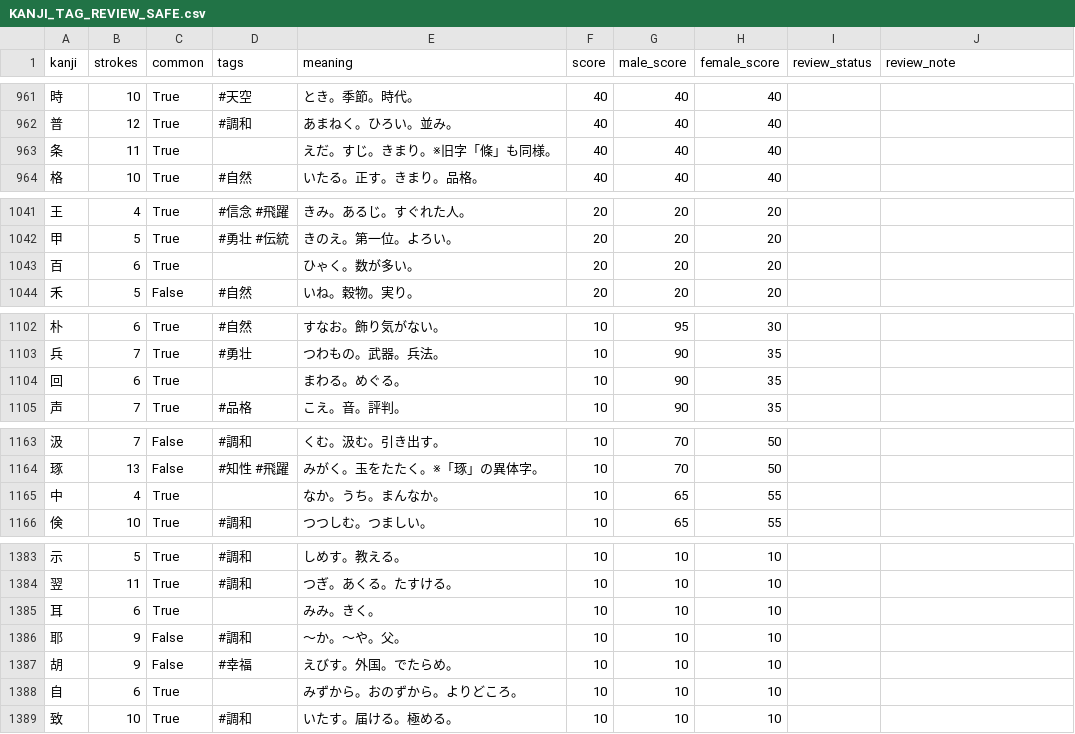
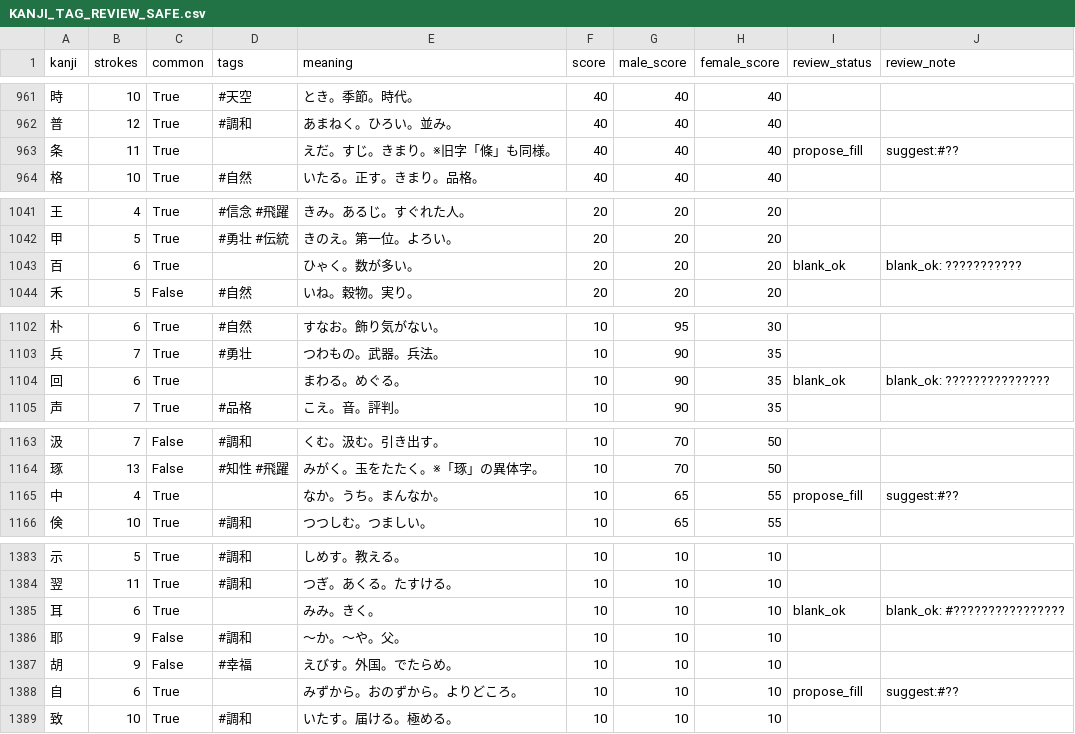
Before and after one commit to impel-f/meimay, a CSV file: KANJI_TAG_REVIEW_SAFE.csv, drawn as a sheet; only a part is shown, gaps mark what is left out; the diff covers the shown part only.

Commit message:
Review empty kanji tag entries

```diff
--- a/KANJI_TAG_REVIEW_SAFE.csv
+++ b/KANJI_TAG_REVIEW_SAFE.csv
@@ -962,3 +962,3 @@
 普,12,True,#調和,あまねく。ひろい。並み。,40,40,40,,
-条,11,True,,えだ。すじ。きまり。※旧字「條」も同様。,40,40,40,,
+条,11,True,,えだ。すじ。きまり。※旧字「條」も同様。,40,40,40,propose_fill,suggest:#??
 格,10,True,#自然,いたる。正す。きまり。品格。,40,40,40,,
@@ -1042,3 +1042,3 @@
 甲,5,True,#勇壮 #伝統,きのえ。第一位。よろい。,20,20,20,,
-百,6,True,,ひゃく。数が多い。,20,20,20,,
+百,6,True,,ひゃく。数が多い。,20,20,20,blank_ok,blank_ok: ???????????
 禾,5,False,#自然,いね。穀物。実り。,20,20,20,,
@@ -1103,3 +1103,3 @@
 兵,7,True,#勇壮,つわもの。武器。兵法。,10,90,35,,
-回,6,True,,まわる。めぐる。,10,90,35,,
+回,6,True,,まわる。めぐる。,10,90,35,blank_ok,blank_ok: ???????????????
 声,7,True,#品格,こえ。音。評判。,10,90,35,,
@@ -1164,3 +1164,3 @@
 琢,13,False,#知性 #飛躍,みがく。玉をたたく。※「琢」の異体字。,10,70,50,,
-中,4,True,,なか。うち。まんなか。,10,65,55,,
+中,4,True,,なか。うち。まんなか。,10,65,55,propose_fill,suggest:#??
 倹,10,True,#調和,つつしむ。つましい。,10,65,55,,
@@ -1384,6 +1384,6 @@
 翌,11,True,#調和,つぎ。あくる。たすける。,10,10,10,,
-耳,6,True,,みみ。きく。,10,10,10,,
+耳,6,True,,みみ。きく。,10,10,10,blank_ok,blank_ok: #????????????????
 耶,9,False,#調和,～か。～や。父。,10,10,10,,
 胡,9,False,#幸福,えびす。外国。でたらめ。,10,10,10,,
-自,6,True,,みずから。おのずから。よりどころ。,10,10,10,,
+自,6,True,,みずから。おのずから。よりどころ。,10,10,10,propose_fill,suggest:#??
 致,10,True,#調和,いたす。届ける。極める。,10,10,10,,
```
Also changed, not shown: 36 edited cells elsewhere in this file, 1 other file.
